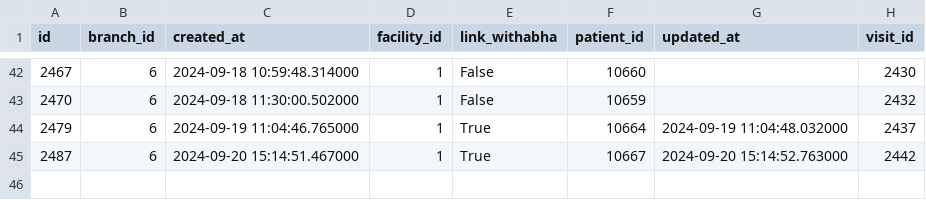
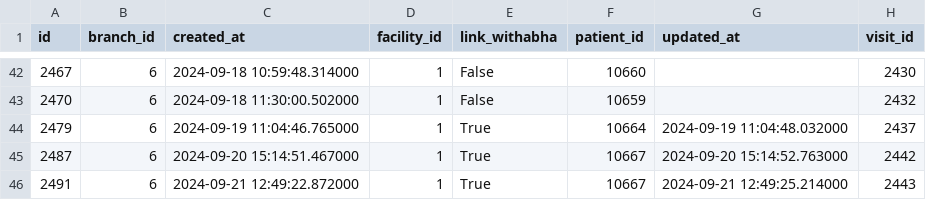
Before and after one commit to sanskar9415/Building-ocr, a CSV file: Backend/diagnostic_report_report.csv, drawn as a sheet; only a part is shown, gaps mark what is left out.

```diff
--- a/Backend/diagnostic_report_report.csv
+++ b/Backend/diagnostic_report_report.csv
@@ -45 +45,2 @@ id,branch_id,created_at,facility_id,link_withabha,patient_id,updated_at,visit_id
 2487,6,2024-09-20 15:14:51.467000,1,True,10667,2024-09-20 15:14:52.763000,2442
+2491,6,2024-09-21 12:49:22.872000,1,True,10667,2024-09-21 12:49:25.214000,2443
```
Also changed, not shown: Backend/combined_immunization_report.csv, Backend/immunization_completion_report.csv, 13 other files.
